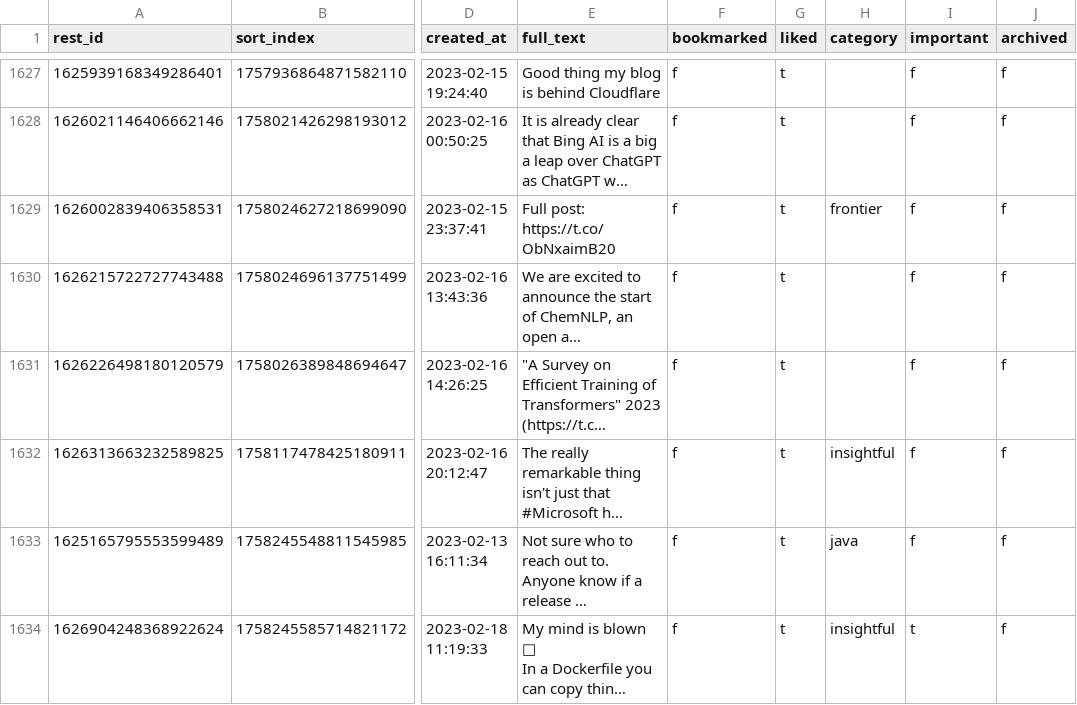
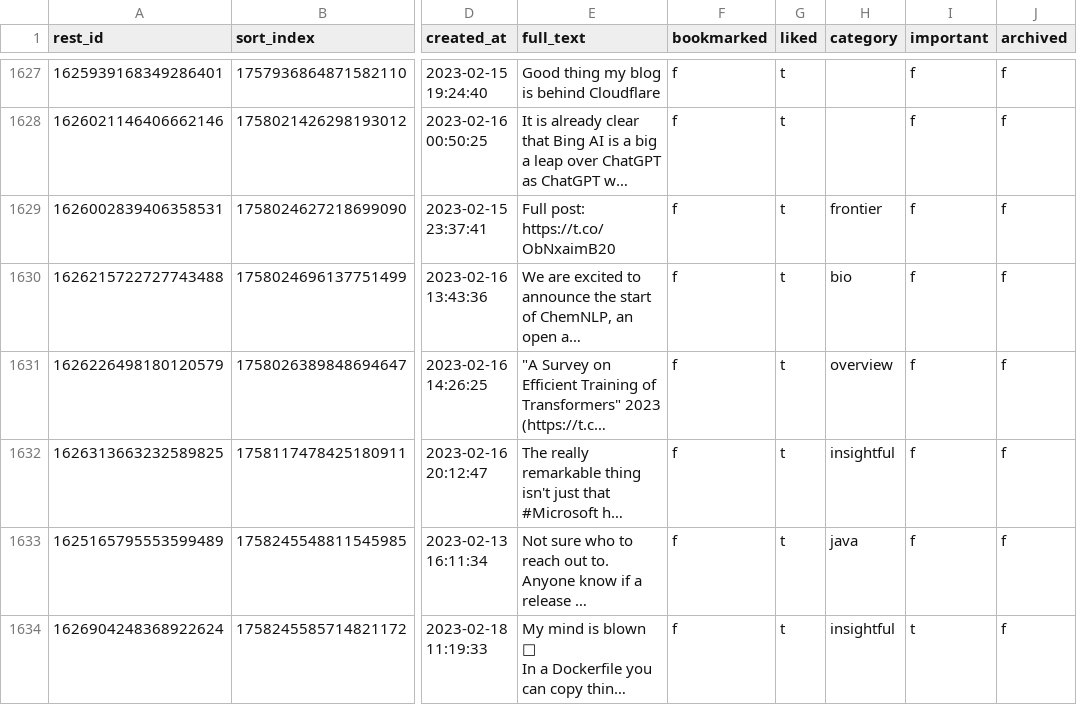
Before and after one commit to laszlovandenhoek/twitter-scraps-manager, a CSV file: backup/tweets.csv, drawn as a sheet; only a part is shown, gaps mark what is left out; long unchanged cells end in …; the diff names each change by its address in the sheet, - before the commit and + after, or states it on an @@ line.

Commit message:
backup database

```diff
--- a/backup/tweets.csv
+++ b/backup/tweets.csv
-H1630 (category): (empty)
+H1630 (category): bio
-H1631 (category): (empty)
+H1631 (category): overview
```
Also changed, not shown: 1 other file.
